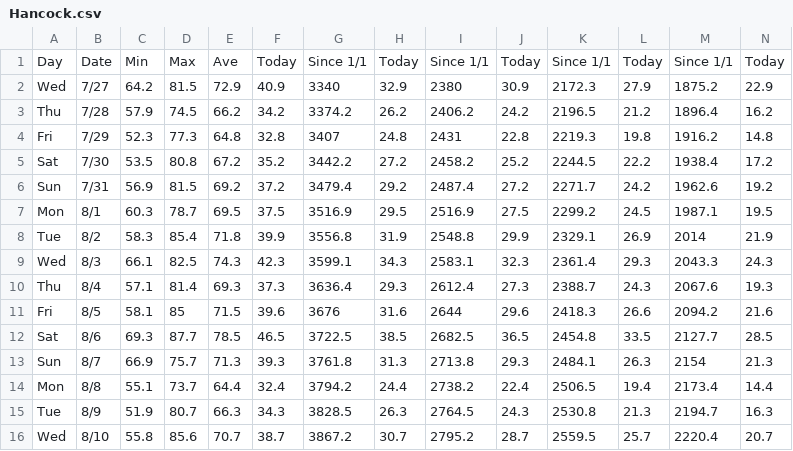
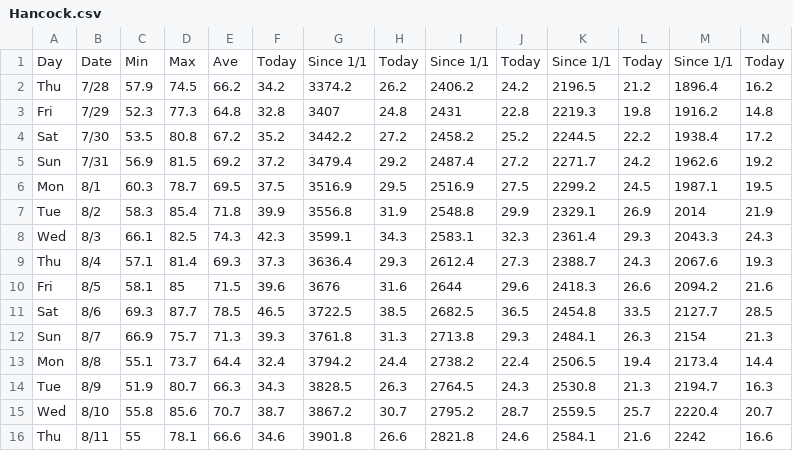
Before and after one commit to acperkins3/GDD-Plots-2022, a CSV file: Hancock.csv, drawn as a sheet; only a part is shown; removed rows and columns are numbered as before the commit, all else as after; rows hold the shown columns only; the diff names each change by its address in the sheet, - before the commit and + after, or states it on an @@ line.

```diff
--- a/Hancock.csv
+++ b/Hancock.csv
-row 2: Wed | 7/27 | 64.2 | 81.5 | 72.9 | 40.9 | 3340 | 32.9 | 2380 | 30.9 | 2172.3 | 27.9 | 1875.2 | 22.9
+row 16: Thu | 8/11 | 55 | 78.1 | 66.6 | 34.6 | 3901.8 | 26.6 | 2821.8 | 24.6 | 2584.1 | 21.6 | 2242 | 16.6
```
Also changed, not shown: Arlington.csv, Arlington_existing.csv, 8 other files.
